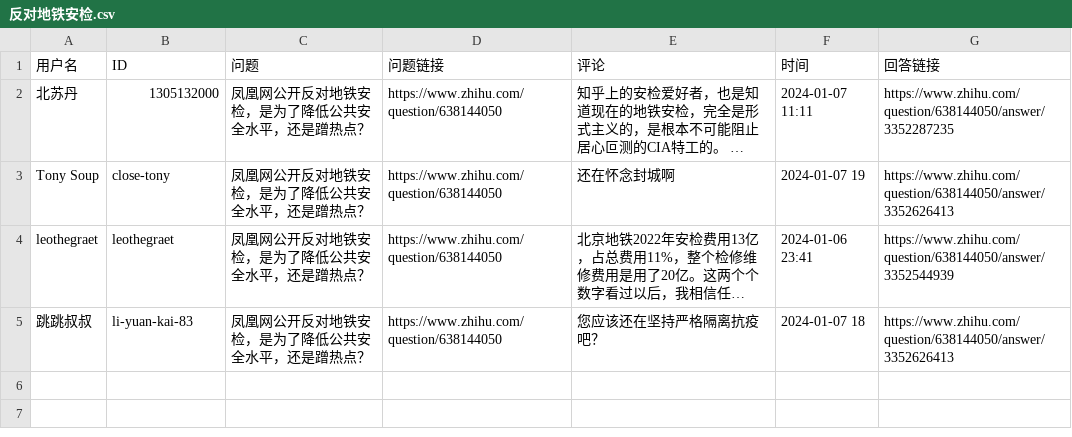
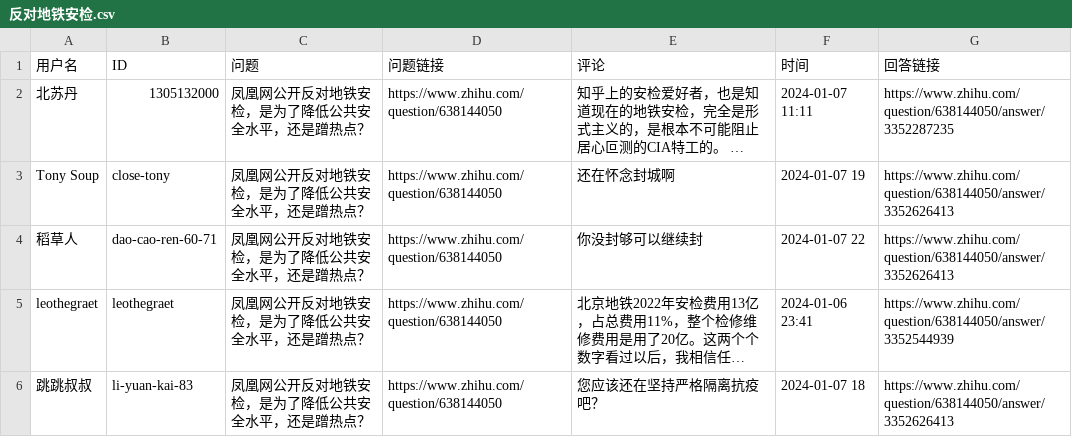
Before and after one commit to blacklisting/zhihu, a CSV file: 反对地铁安检.csv, drawn as a sheet; long unchanged cells end in …; the diff names each change by its address in the sheet, - before the commit and + after, or states it on an @@ line.

Commit message:
Update with a comment just seen.

```diff
--- a/反对地铁安检.csv
+++ b/反对地铁安检.csv
+row 4: 稻草人 | dao-cao-ren-60-71 | 凤凰网公开反对地铁安检，是为了降低公共安全水平，还是蹭热点？ | https://www.zhihu.com/question/638144050 | 你没封够可以继续封 | 2024-01-07 22 | https://www.zhihu.com/question/638144050/answer/3352626413
```
